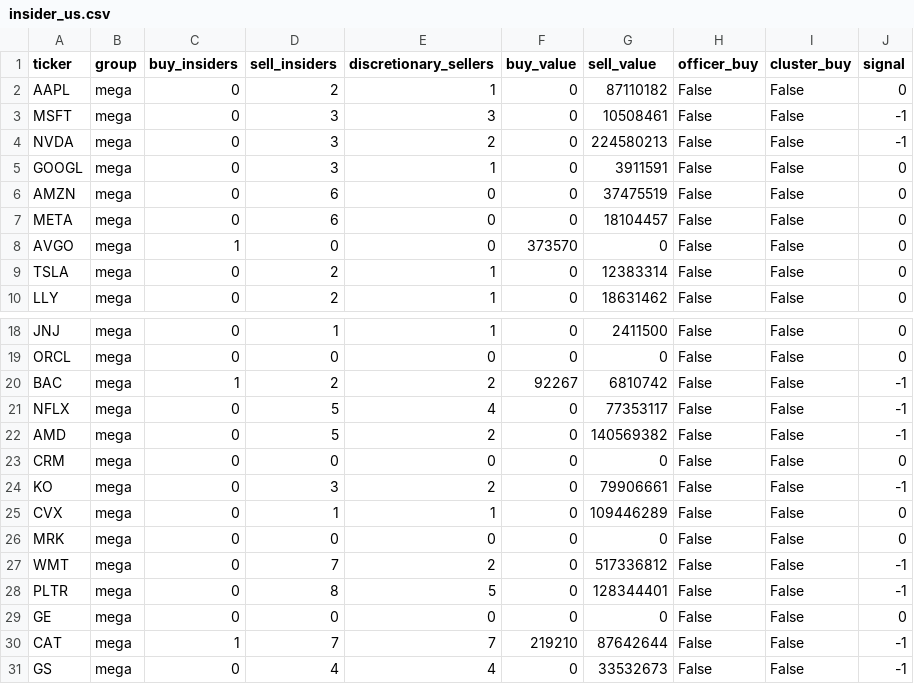
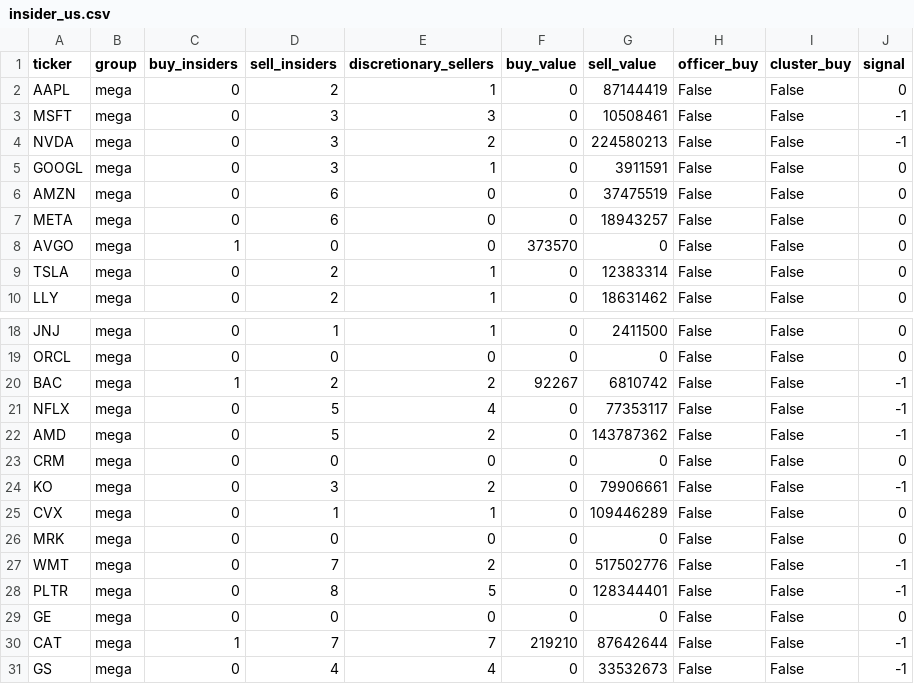
Before and after one commit to newspapergram-dot/mib-data, a CSV file: data/insider_us.csv, drawn as a sheet; only a part is shown, gaps mark what is left out.

```diff
--- a/data/insider_us.csv
+++ b/data/insider_us.csv
@@ -1,3 +1,3 @@
 ticker,group,buy_insiders,sell_insiders,discretionary_sellers,buy_value,sell_value,officer_buy,cluster_buy,signal
-AAPL,mega,0,2,1,0,87110182,False,False,0
+AAPL,mega,0,2,1,0,87144419,False,False,0
 MSFT,mega,0,3,3,0,10508461,False,False,-1
@@ -6,3 +6,3 @@ GOOGL,mega,0,3,1,0,3911591,False,False,0
 AMZN,mega,0,6,0,0,37475519,False,False,0
-META,mega,0,6,0,0,18104457,False,False,0
+META,mega,0,6,0,0,18943257,False,False,0
 AVGO,mega,1,0,0,373570,0,False,False,0
@@ -21,3 +21,3 @@ BAC,mega,1,2,2,92267,6810742,False,False,-1
 NFLX,mega,0,5,4,0,77353117,False,False,-1
-AMD,mega,0,5,2,0,140569382,False,False,-1
+AMD,mega,0,5,2,0,143787362,False,False,-1
 CRM,mega,0,0,0,0,0,False,False,0
@@ -26,3 +26,3 @@ CVX,mega,0,1,1,0,109446289,False,False,0
 MRK,mega,0,0,0,0,0,False,False,0
-WMT,mega,0,7,2,0,517336812,False,False,-1
+WMT,mega,0,7,2,0,517502776,False,False,-1
 PLTR,mega,0,8,5,0,128344401,False,False,-1
```
Also changed, not shown: data/earnings_calendar.csv, data/score_output.csv, 3 other files.
